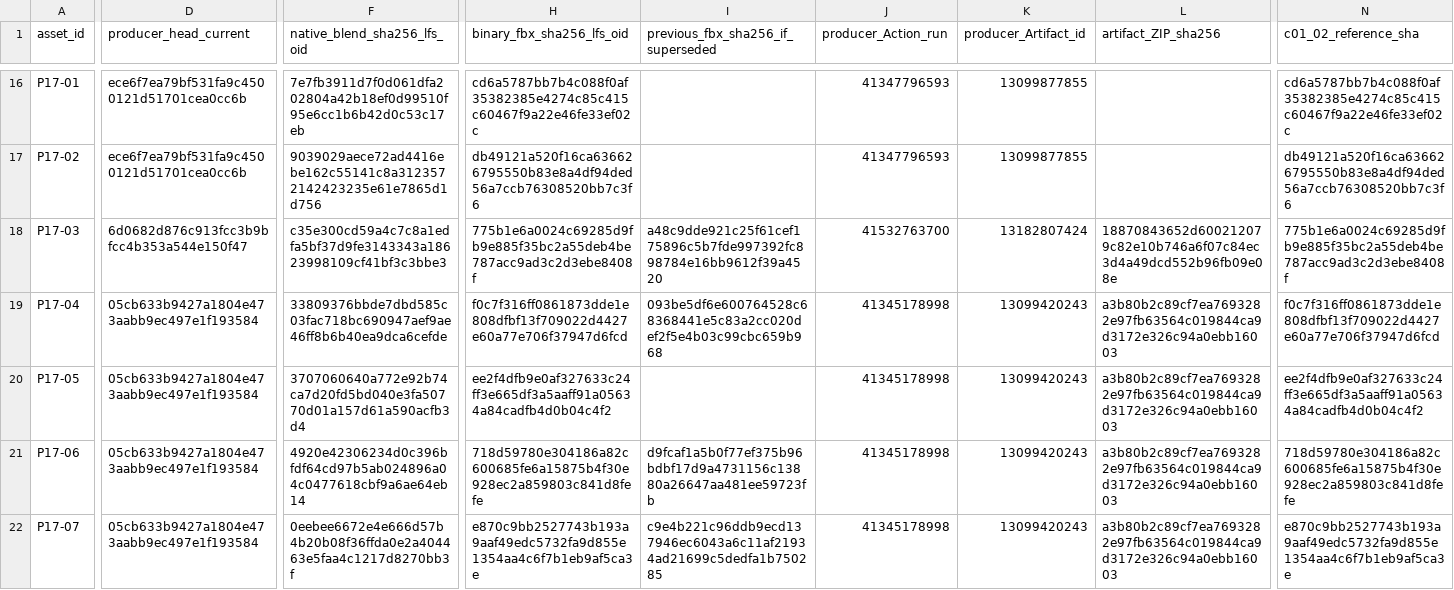
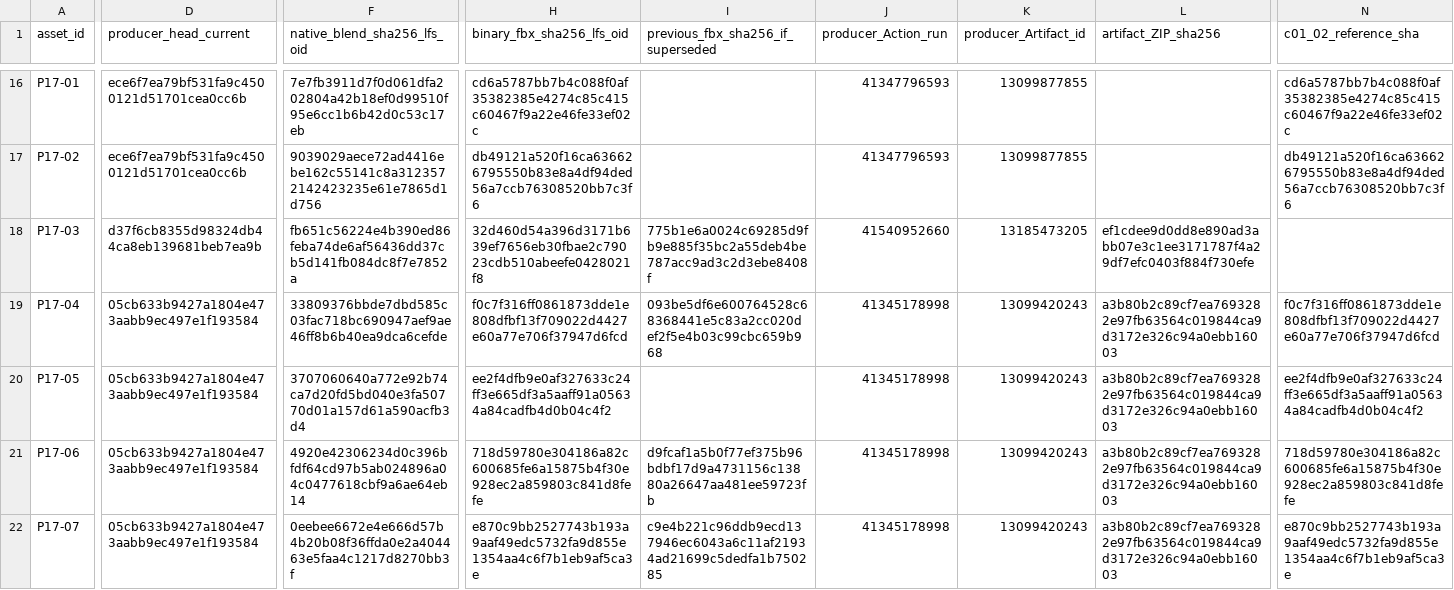
Before and after one commit to C8LyNn/Model-Test, a CSV file: C01InteriorProps_Library/Pass21/C01_03_PASS21_36_CURRENT_SHA_QA_UNITY.csv, drawn as a sheet; only a part is shown, gaps mark what is left out; the diff covers the shown part only; the diff names each change by its address in the sheet, - before the commit and + after, or states it on an @@ line.

```diff
--- a/C01InteriorProps_Library/Pass21/C01_03_PASS21_36_CURRENT_SHA_QA_UNITY.csv
+++ b/C01InteriorProps_Library/Pass21/C01_03_PASS21_36_CURRENT_SHA_QA_UNITY.csv
-D18 (producer_head_current): 6d0682d876c913fcc3b9bfcc4b353a544e150f47
+D18 (producer_head_current): d37f6cb8355d98324db44ca8eb139681beb7ea9b
-F18 (native_blend_sha256_lfs_oid): c35e300cd59a4c7c8a1edfa5bf37d9fe3143343a18623998109cf41bf3c3bbe3
+F18 (native_blend_sha256_lfs_oid): fb651c56224e4b390ed86feba74de6af56436dd37cb5d141fb084dc8f7e7852a
-H18 (binary_fbx_sha256_lfs_oid): 775b1e6a0024c69285d9fb9e885f35bc2a55deb4be787acc9ad3c2d3ebe8408f
+H18 (binary_fbx_sha256_lfs_oid): 32d460d54a396d3171b639ef7656eb30fbae2c79023cdb510abeefe0428021f8
-I18: a48c9dde921c25f61cef175896c5b7fde997392fc898784e16bb9612f39a4520
+I18: 775b1e6a0024c69285d9fb9e885f35bc2a55deb4be787acc9ad3c2d3ebe8408f
-J18 (producer_Action_run): 41532763700
+J18 (producer_Action_run): 41540952660
-K18 (producer_Artifact_id): 13182807424
+K18 (producer_Artifact_id): 13185473205
-L18 (artifact_ZIP_sha256): 18870843652d600212079c82e10b746a6f07c84ec3d4a49dcd552b96fb09e08e
+L18 (artifact_ZIP_sha256): ef1cdee9d0dd8e890ad3abb07e3c1ee3171787f4a29df7efc0403f884f730efe
-N18 (c01_02_reference_sha): 775b1e6a0024c69285d9fb9e885f35bc2a55deb4be787acc9ad3c2d3ebe8408f
+N18 (c01_02_reference_sha): (empty)
```
Also changed, not shown: 5 edited cells elsewhere in this file.
